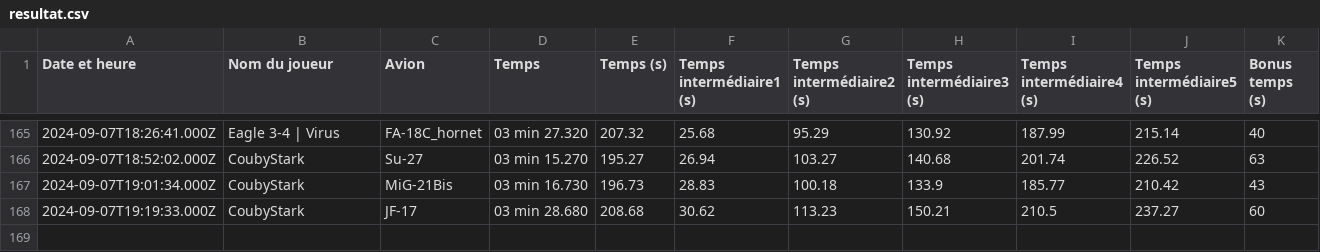
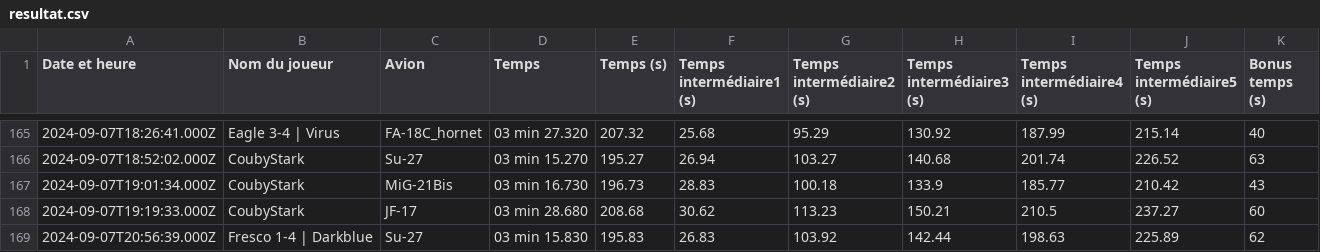
Before and after one commit to Cellules-Rapaces/Dagger-One, a CSV file: docs/data/resultat.csv, drawn as a sheet; only a part is shown, gaps mark what is left out; the diff names each change by its address in the sheet, - before the commit and + after, or states it on an @@ line.

Commit message:
Data update

```diff
--- a/docs/data/resultat.csv
+++ b/docs/data/resultat.csv
+row 169: 2024-09-07T20:56:39.000Z | Fresco 1-4 | Darkblue | Su-27 | 03 min 15.830 | 195.83 | 26.83 | 103.92 | 142.44 | 198.63 | 225.89 | 62
```
Also changed, not shown: static/data/resultat.csv, 2 other files.
